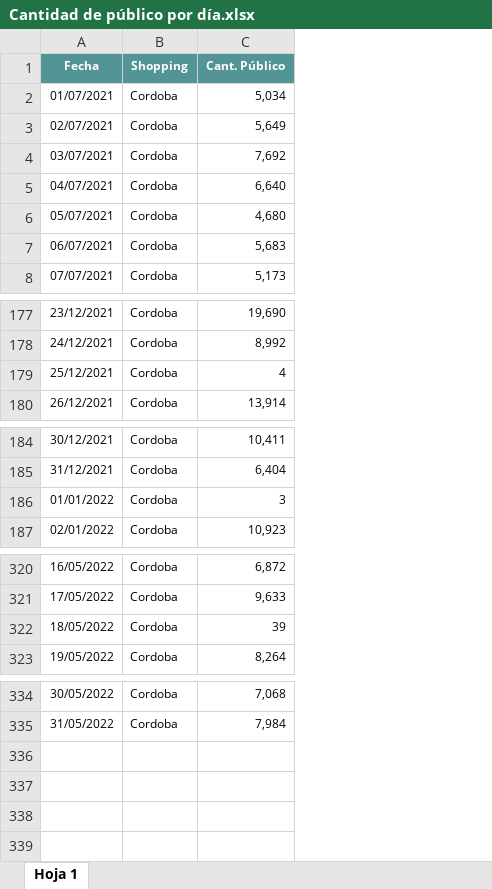
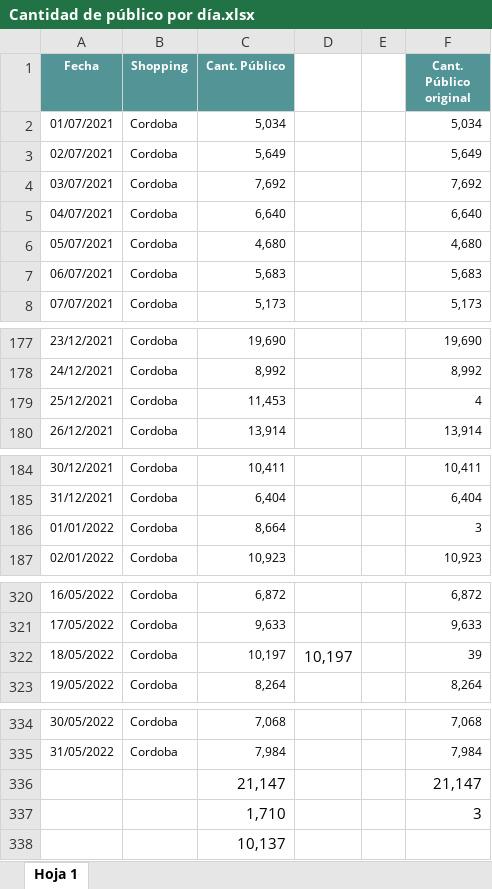
Before and after one commit to ISPCGrupo3/Regresion, an Excel workbook: data_publico/Cantidad de público por día.xlsx, sheet Hoja 1, drawn as a sheet; only a part is shown, gaps mark what is left out; values as stored, in another font and other column widths than the file's, no borders; charts and pictures not drawn; the diff names each change by its address in the sheet, - before the commit and + after, or states it on an @@ line.

Commit message:
dataset actualizados

```diff
--- a/data_publico/Cantidad de público por día.xlsx (sheet Hoja 1)
+++ b/data_publico/Cantidad de público por día.xlsx (sheet Hoja 1)
+column D, row 322: 10,197
+column E, empty
+column F (Cant. Público original), rows 2-8: 5,034 | 5,649 | 7,692 | 6,640 | 4,680 | 5,683 | 5,173; rows 177-180: 19,690 | 8,992 | 4 | 13,914; rows 184-187: 10,411 | 6,404 | 3 | 10,923; rows 320-323: 6,872 | 9,633 | 39 | 8,264; rows 334-335: 7,068 | 7,984
-C179 (Cant. Público): 4
+C179 (Cant. Público): 11,453
-C186 (Cant. Público): 3
+C186 (Cant. Público): 8,664
-C322 (Cant. Público): 39
+C322 (Cant. Público): 10,197
+row 336:  |  | 21,147 |  |  | 21,147
+row 337:  |  | 1,710 |  |  | 3
+row 338:  |  | 10,137
```
Also changed, not shown: 7 other files.
